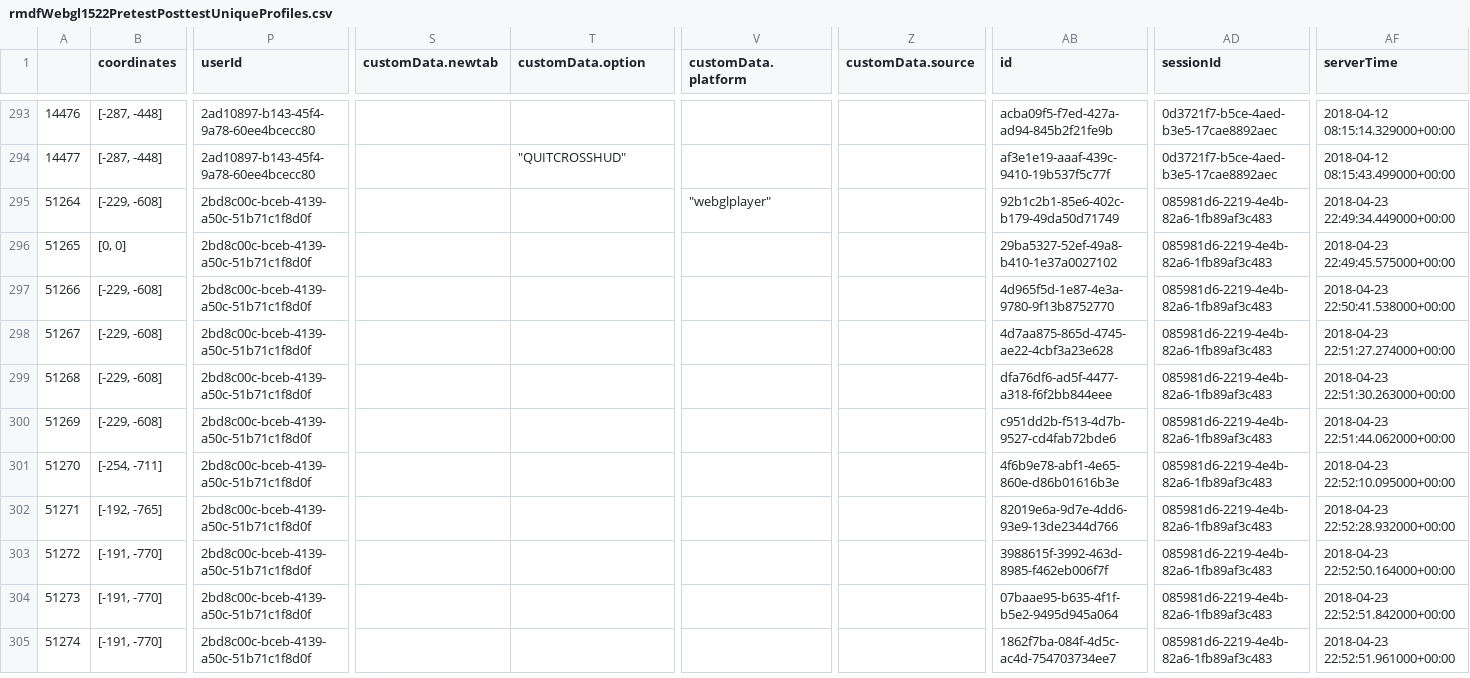
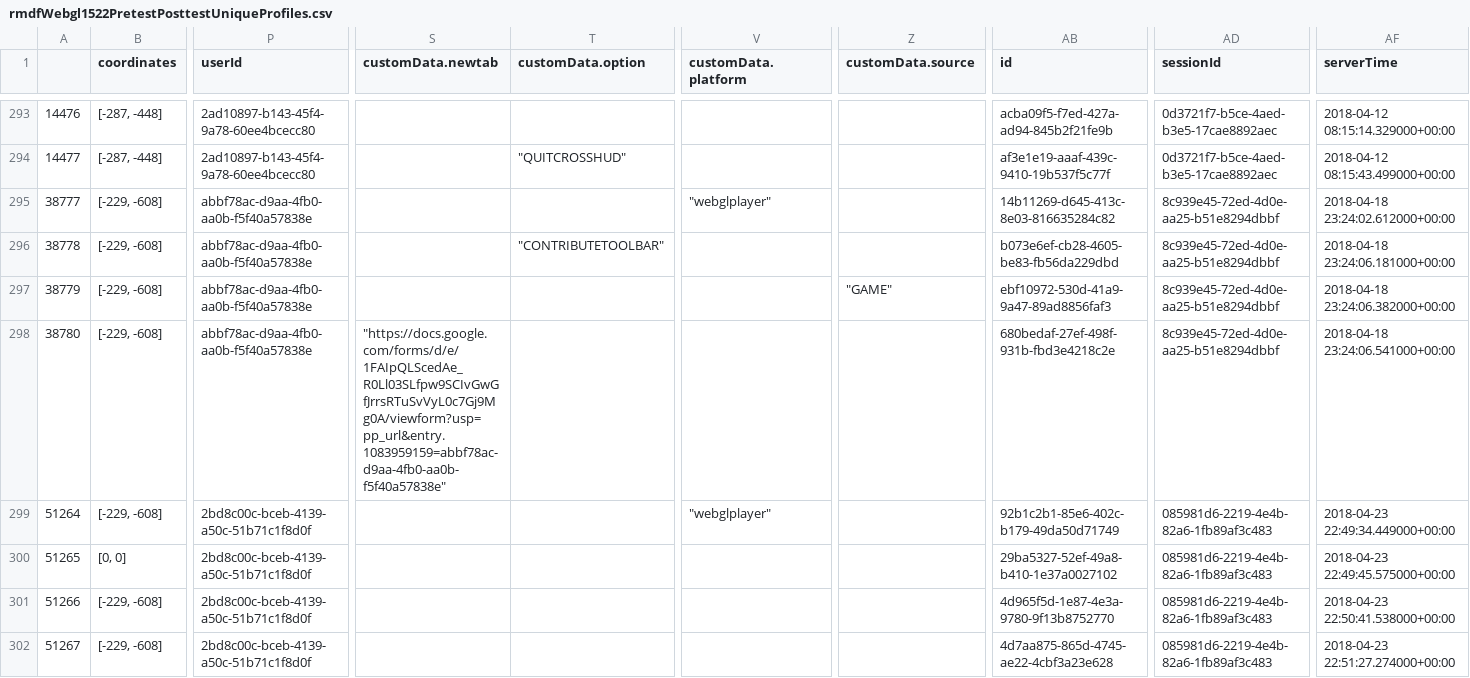
Before and after one commit to CyberCRI/dataanalysis-herocoli-redmetrics, a CSV file: data/samples/Webgl1522/rmdfWebgl1522PretestPosttestUniqueProfiles.csv, drawn as a sheet; only a part is shown, gaps mark what is left out; the shorter side is filled out with more unchanged rows; rows hold the shown columns only; the diff names each change by its address in the sheet, - before the commit and + after, or states it on an @@ line.

Commit message:
comments; gender- and age-plotting functions: bugfix and extension; numeric vs binary evaluation of demographic characteristics; asymmetric correlation matrices demographics vs times vs scores; graphs of corrected answers or score per max checkpoint; sampling: bugfix - clamping did not take into account Google form late timestamps due to (speculation) either Google form delay in delivery or user late confirmation

```diff
--- a/data/samples/Webgl1522/rmdfWebgl1522PretestPosttestUniqueProfiles.csv
+++ b/data/samples/Webgl1522/rmdfWebgl1522PretestPosttestUniqueProfiles.csv
+row 295: 38777 | [-229, -608] | abbf78ac-d9aa-4fb0-aa0b-f5f40a57838e |  |  | "webglplayer" |  | 14b11269-d645-413c-8e03-816635284c82 | 8c939e45-72ed-4d0e-aa25-b51e8294dbbf | 2018-04-18 23:24:02.612000+00:00
+row 296: 38778 | [-229, -608] | abbf78ac-d9aa-4fb0-aa0b-f5f40a57838e |  | "CONTRIBUTETOOLBAR" |  |  | b073e6ef-cb28-4605-be83-fb56da229dbd | 8c939e45-72ed-4d0e-aa25-b51e8294dbbf | 2018-04-18 23:24:06.181000+00:00
+row 297: 38779 | [-229, -608] | abbf78ac-d9aa-4fb0-aa0b-f5f40a57838e |  |  |  | "GAME" | ebf10972-530d-41a9-9a47-89ad8856faf3 | 8c939e45-72ed-4d0e-aa25-b51e8294dbbf | 2018-04-18 23:24:06.382000+00:00
+row 298: 38780 | [-229, -608] | abbf78ac-d9aa-4fb0-aa0b-f5f40a57838e | "https://docs.google.com/forms/d/e/1FAIpQLScedAe_R0Ll03SLfpw9SCIvGwGfJrrsRTuSvVyL0c7Gj9Mg0A/viewform?usp=pp_url&entry.1083959159=abbf78ac-d9aa-4fb0-aa0b-f5f40a57838e" |  |  |  | 680bedaf-27ef-498f-931b-fbd3e4218c2e | 8c939e45-72ed-4d0e-aa25-b51e8294dbbf | 2018-04-18 23:24:06.541000+00:00
```
Also changed, not shown: 26 other files.
